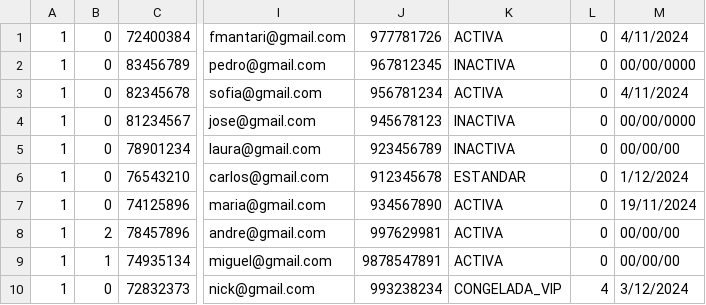
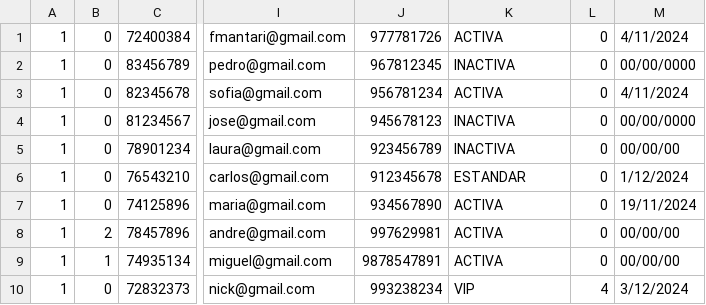
Before and after one commit to andremelzc/libreria_ghibli, a CSV file: output/usuarios.csv, drawn as a sheet; only a part is shown, gaps mark what is left out; the diff names each change by its address in the sheet, - before the commit and + after, or states it on an @@ line.

```diff
--- a/output/usuarios.csv
+++ b/output/usuarios.csv
-K10: CONGELADA_VIP
+K10: VIP
```
Also changed, not shown: 4 other files.
